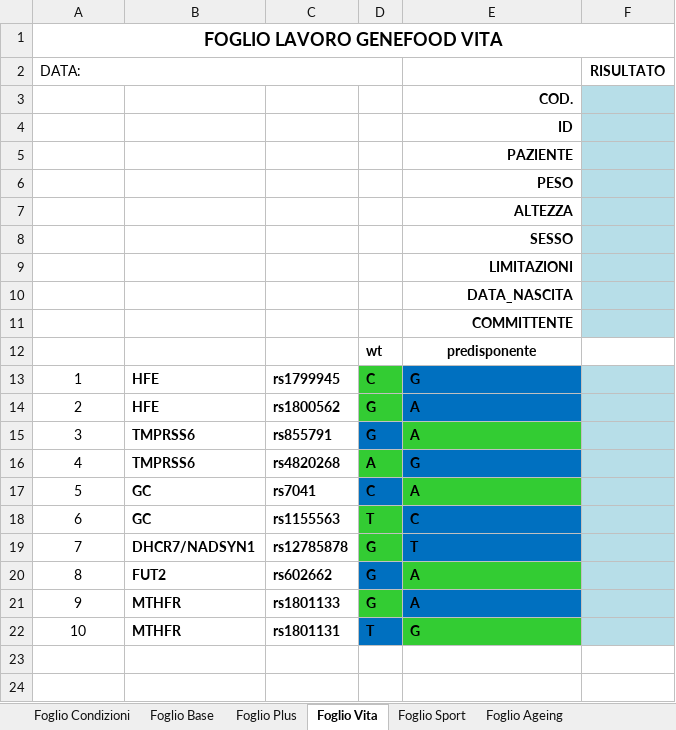
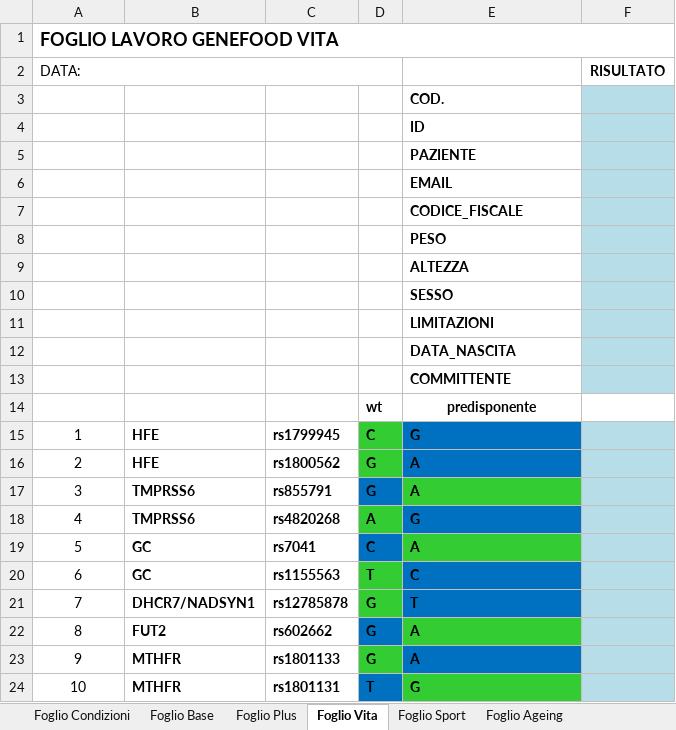
Before and after one commit to mtruglio/Genefood_AI_NGS, an Excel workbook: static/esempio_paziente_completo.xlsx, sheet Foglio Vita, drawn as a sheet; values as stored, in another font and other column widths than the file's, no borders; addresses are those after the commit; the diff names each change by its address in the sheet, - before the commit and + after, or states it on an @@ line.

```diff
--- a/static/esempio_paziente_completo.xlsx (sheet Foglio Vita)
+++ b/static/esempio_paziente_completo.xlsx (sheet Foglio Vita)
-A1 alignment: center
+A1 alignment: left
-E3:E5 alignment: right
+E3:E5 alignment: left
+row 6:  |  |  |  | EMAIL
+row 7:  |  |  |  | CODICE_FISCALE
-E8:E13 alignment: right
+E8:E13 alignment: left
```
Also changed, not shown: sheet Foglio Junior_sindrome_met, sheet Foglio Junior_fragilita, sheet Foglio Junior_intolleranze, sheet Foglio Junior_carie, sheet Foglio Mamma, sheet Foglio Plus, 4 more sheets, static/esempio_paziente_completo_filled.xlsx, 13 other files.
